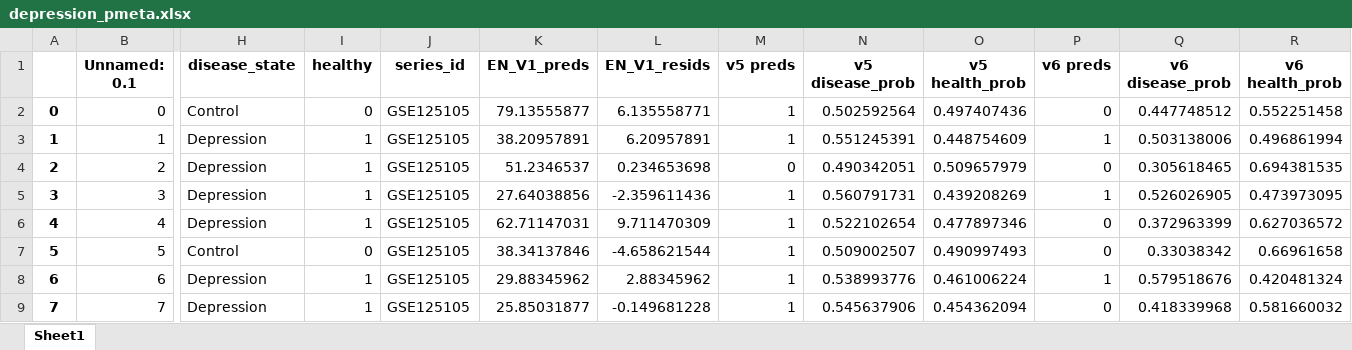
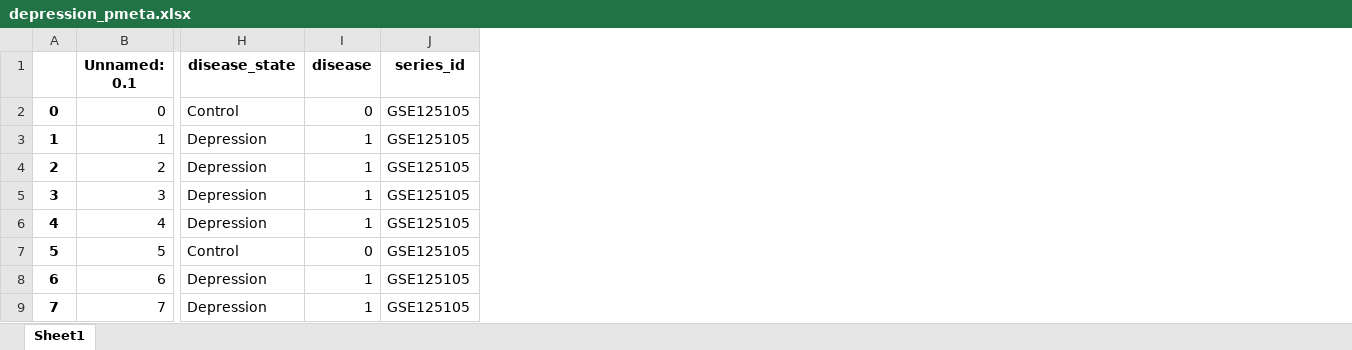
Before and after one commit to SkinnerCM/conboy-laboratory, an Excel workbook: dnam-clocks/mFSS-clock/data/processed/GSE125105_depression/depression_pmeta.xlsx, sheet Sheet1, drawn as a sheet; only a part is shown, gaps mark what is left out; values as stored, in another font and other column widths than the file's, no borders; the diff names each change by its address in the sheet, - before the commit and + after, or states it on an @@ line.

Commit message:
changed 'healthy' label to 'disease' for consistency across metadata files

```diff
--- a/dnam-clocks/mFSS-clock/data/processed/GSE125105_depression/depression_pmeta.xlsx (sheet Sheet1)
+++ b/dnam-clocks/mFSS-clock/data/processed/GSE125105_depression/depression_pmeta.xlsx (sheet Sheet1)
-column K (EN_V1_preds), rows 2-9: 79.13555877 | 38.20957891 | 51.2346537 | 27.64038856 | 62.71147031 | 38.34137846 | 29.88345962 | 25.85031877
-column L (EN_V1_resids), rows 2-9: 6.135558771 | 6.20957891 | 0.234653698 | -2.359611436 | 9.711470309 | -4.658621544 | 2.88345962 | -0.149681228
-column M (v5 preds), rows 2-9: 1 | 1 | 0 | 1 | 1 | 1 | 1 | 1
-column N (v5 disease_prob), rows 2-9: 0.502592564 | 0.551245391 | 0.490342051 | 0.560791731 | 0.522102654 | 0.509002507 | 0.538993776 | 0.545637906
-column O (v5 health_prob), rows 2-9: 0.497407436 | 0.448754609 | 0.509657979 | 0.439208269 | 0.477897346 | 0.490997493 | 0.461006224 | 0.454362094
-column P (v6 preds), rows 2-9: 0 | 1 | 0 | 1 | 0 | 0 | 1 | 0
-column Q (v6 disease_prob), rows 2-9: 0.447748512 | 0.503138006 | 0.305618465 | 0.526026905 | 0.372963399 | 0.33038342 | 0.579518676 | 0.418339968
-column R (v6 health_prob), rows 2-9: 0.552251458 | 0.496861994 | 0.694381535 | 0.473973095 | 0.627036572 | 0.66961658 | 0.420481324 | 0.581660032
-I1: healthy
+I1: disease
```
